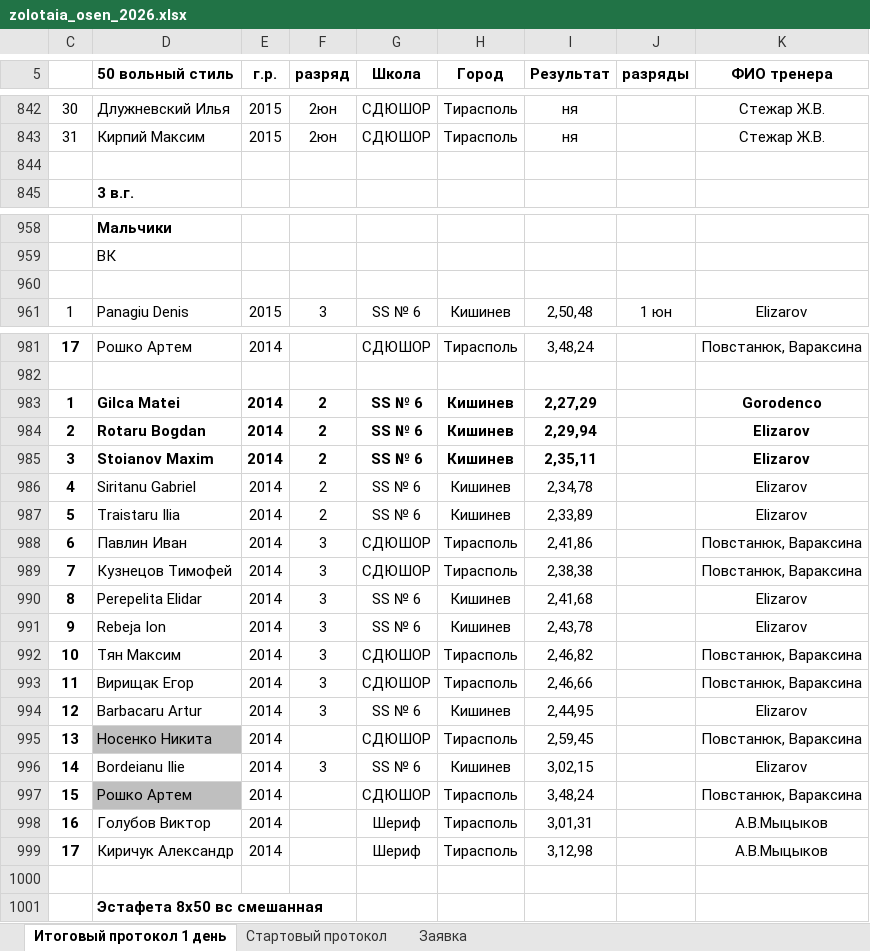
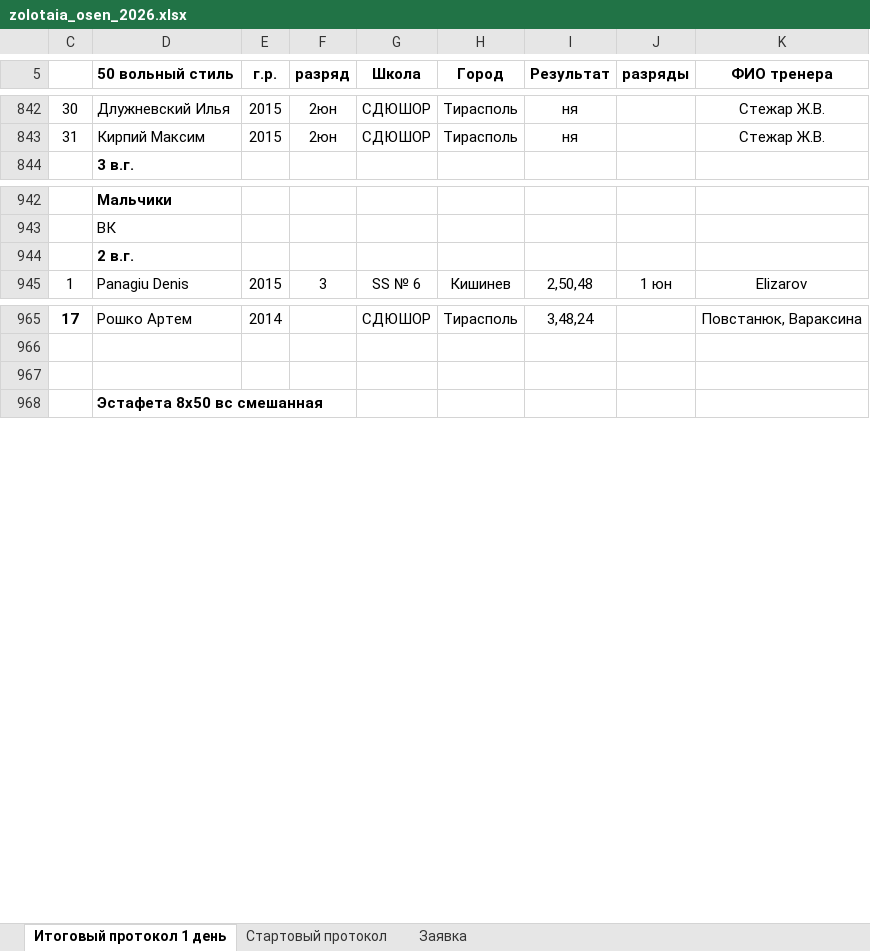
Before and after one commit to Felikssss26/ves_start, an Excel workbook: data/zolotaia_osen_2026.xlsx, sheet Итоговый протокол 1 день, drawn as a sheet; only a part is shown, gaps mark what is left out; values as stored, in another font and other column widths than the file's, no borders; removed rows and columns are numbered as before the commit, all else as after; the diff covers the shown part only; the diff names each change by its address in the sheet, - before the commit and + after, or states it on an @@ line.

Commit message:
Add files via upload

```diff
--- a/data/zolotaia_osen_2026.xlsx (sheet Итоговый протокол 1 день)
+++ b/data/zolotaia_osen_2026.xlsx (sheet Итоговый протокол 1 день)
-row 844: (empty)
-D944 (50 вольный стиль): (empty)
+D944 (50 вольный стиль): 2 в.г.
-row 983: 1 | Gilca Matei | 2014 | 2 | SS № 6 | Кишинев | 2,27,29 |  | Gorodenco
-row 984: 2 | Rotaru Bogdan | 2014 | 2 | SS № 6 | Кишинев | 2,29,94 |  | Elizarov
-row 985: 3 | Stoianov Maxim | 2014 | 2 | SS № 6 | Кишинев | 2,35,11 |  | Elizarov
-row 986: 4 | Siritanu Gabriel | 2014 | 2 | SS № 6 | Кишинев | 2,34,78 |  | Elizarov
-row 987: 5 | Traistaru Ilia | 2014 | 2 | SS № 6 | Кишинев | 2,33,89 |  | Elizarov
-row 988: 6 | Павлин Иван | 2014 | 3 | СДЮШОР | Тирасполь | 2,41,86 |  | Повстанюк, Вараксина
-row 989: 7 | Кузнецов Тимофей | 2014 | 3 | СДЮШОР | Тирасполь | 2,38,38 |  | Повстанюк, Вараксина
-row 990: 8 | Perepelita Elidar | 2014 | 3 | SS № 6 | Кишинев | 2,41,68 |  | Elizarov
-row 991: 9 | Rebeja Ion | 2014 | 3 | SS № 6 | Кишинев | 2,43,78 |  | Elizarov
-row 992: 10 | Тян Максим | 2014 | 3 | СДЮШОР | Тирасполь | 2,46,82 |  | Повстанюк, Вараксина
-row 993: 11 | Вирищак Егор | 2014 | 3 | СДЮШОР | Тирасполь | 2,46,66 |  | Повстанюк, Вараксина
-row 994: 12 | Barbacaru Artur | 2014 | 3 | SS № 6 | Кишинев | 2,44,95 |  | Elizarov
-row 995: 13 | Носенко Никита | 2014 |  | СДЮШОР | Тирасполь | 2,59,45 |  | Повстанюк, Вараксина
-row 996: 14 | Bordeianu Ilie | 2014 | 3 | SS № 6 | Кишинев | 3,02,15 |  | Elizarov
-row 997: 15 | Рошко Артем | 2014 |  | СДЮШОР | Тирасполь | 3,48,24 |  | Повстанюк, Вараксина
-row 998: 16 | Голубов Виктор | 2014 |  | Шериф | Тирасполь | 3,01,31 |  | А.В.Мыцыков
-row 999: 17 | Киричук Александр | 2014 |  | Шериф | Тирасполь | 3,12,98 |  | А.В.Мыцыков
```
Also changed, not shown: 15 removed rows elsewhere in this sheet.
